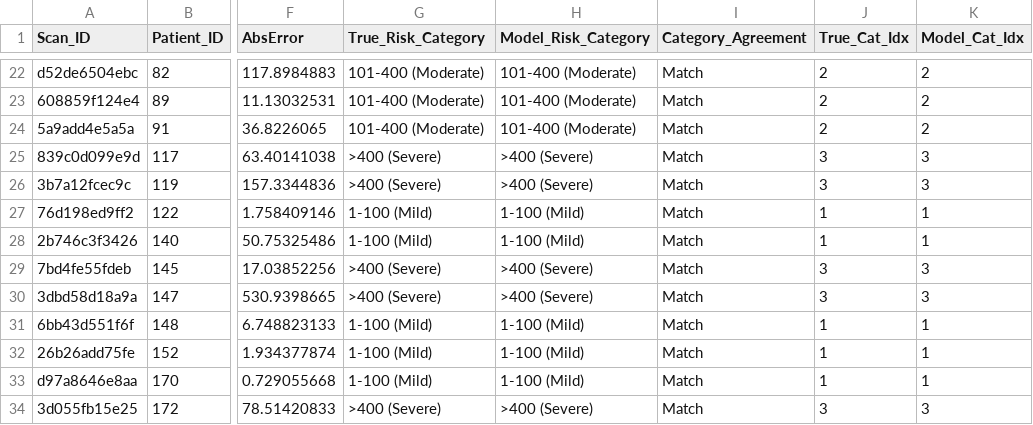
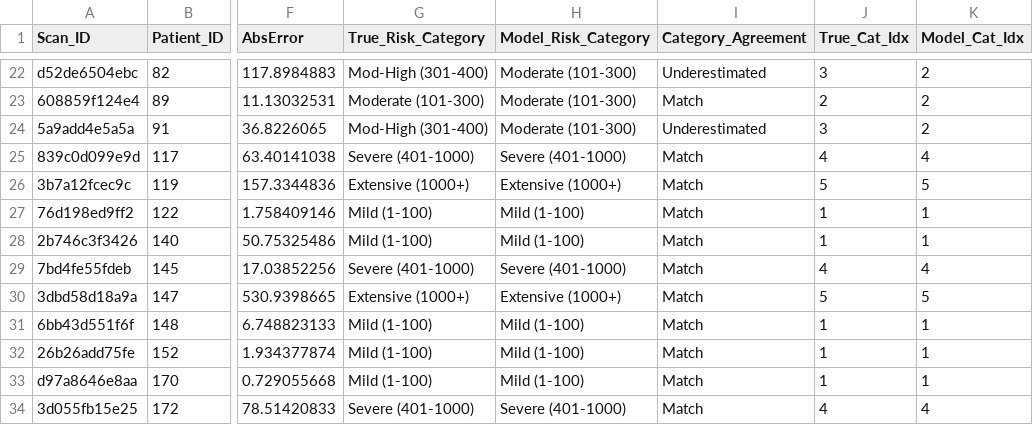
Before and after one commit to KatyEB/PrediCT, a CSV file: Results/Agaston_results/Agaston Results (Unseen Data)/A3/agatston_comparison_a3.csv, drawn as a sheet; only a part is shown, gaps mark what is left out; the diff covers the shown part only; the diff names each change by its address in the sheet, - before the commit and + after, or states it on an @@ line.

```diff
--- a/Results/Agaston_results/Agaston Results (Unseen Data)/A3/agatston_comparison_a3.csv
+++ b/Results/Agaston_results/Agaston Results (Unseen Data)/A3/agatston_comparison_a3.csv
-G22 (True_Risk_Category): 101-400 (Moderate)
+G22 (True_Risk_Category): Mod-High (301-400)
-H22:H24 (Model_Risk_Category): 101-400 (Moderate)
+H22:H24 (Model_Risk_Category): Moderate (101-300)
-I22 (Category_Agreement): Match
+I22 (Category_Agreement): Underestimated
-J22 (True_Cat_Idx): 2
+J22 (True_Cat_Idx): 3
-G23 (True_Risk_Category): 101-400 (Moderate)
+G23 (True_Risk_Category): Moderate (101-300)
-G24 (True_Risk_Category): 101-400 (Moderate)
+G24 (True_Risk_Category): Mod-High (301-400)
-I24 (Category_Agreement): Match
+I24 (Category_Agreement): Underestimated
-J24 (True_Cat_Idx): 2
+J24 (True_Cat_Idx): 3
-G25 (True_Risk_Category): >400 (Severe)
+G25 (True_Risk_Category): Severe (401-1000)
-H25 (Model_Risk_Category): >400 (Severe)
+H25 (Model_Risk_Category): Severe (401-1000)
-J25 (True_Cat_Idx): 3
+J25 (True_Cat_Idx): 4
-K25 (Model_Cat_Idx): 3
+K25 (Model_Cat_Idx): 4
-G26 (True_Risk_Category): >400 (Severe)
+G26 (True_Risk_Category): Extensive (1000+)
-H26 (Model_Risk_Category): >400 (Severe)
+H26 (Model_Risk_Category): Extensive (1000+)
-J26 (True_Cat_Idx): 3
+J26 (True_Cat_Idx): 5
-K26 (Model_Cat_Idx): 3
+K26 (Model_Cat_Idx): 5
-G27:G28 (True_Risk_Category): 1-100 (Mild)
+G27:G28 (True_Risk_Category): Mild (1-100)
-H27:H28 (Model_Risk_Category): 1-100 (Mild)
+H27:H28 (Model_Risk_Category): Mild (1-100)
-G29 (True_Risk_Category): >400 (Severe)
+G29 (True_Risk_Category): Severe (401-1000)
-H29 (Model_Risk_Category): >400 (Severe)
+H29 (Model_Risk_Category): Severe (401-1000)
-J29 (True_Cat_Idx): 3
+J29 (True_Cat_Idx): 4
-K29 (Model_Cat_Idx): 3
+K29 (Model_Cat_Idx): 4
-G30 (True_Risk_Category): >400 (Severe)
+G30 (True_Risk_Category): Extensive (1000+)
-H30 (Model_Risk_Category): >400 (Severe)
+H30 (Model_Risk_Category): Extensive (1000+)
-J30 (True_Cat_Idx): 3
+J30 (True_Cat_Idx): 5
-K30 (Model_Cat_Idx): 3
+K30 (Model_Cat_Idx): 5
-G31:G33 (True_Risk_Category): 1-100 (Mild)
+G31:G33 (True_Risk_Category): Mild (1-100)
-H31:H33 (Model_Risk_Category): 1-100 (Mild)
+H31:H33 (Model_Risk_Category): Mild (1-100)
-G34 (True_Risk_Category): >400 (Severe)
+G34 (True_Risk_Category): Severe (401-1000)
-H34 (Model_Risk_Category): >400 (Severe)
+H34 (Model_Risk_Category): Severe (401-1000)
-J34 (True_Cat_Idx): 3
+J34 (True_Cat_Idx): 4
-K34 (Model_Cat_Idx): 3
+K34 (Model_Cat_Idx): 4
```
Also changed, not shown: 147 edited cells elsewhere in this file, Results/Agaston_results/Agaston Results (Unseen Data)/A1/agatston_comparison_a1.csv, Results/Agaston_results/Agaston Results (Unseen Data)/investigation/systematic_bias_summary.csv, 15 other files.
